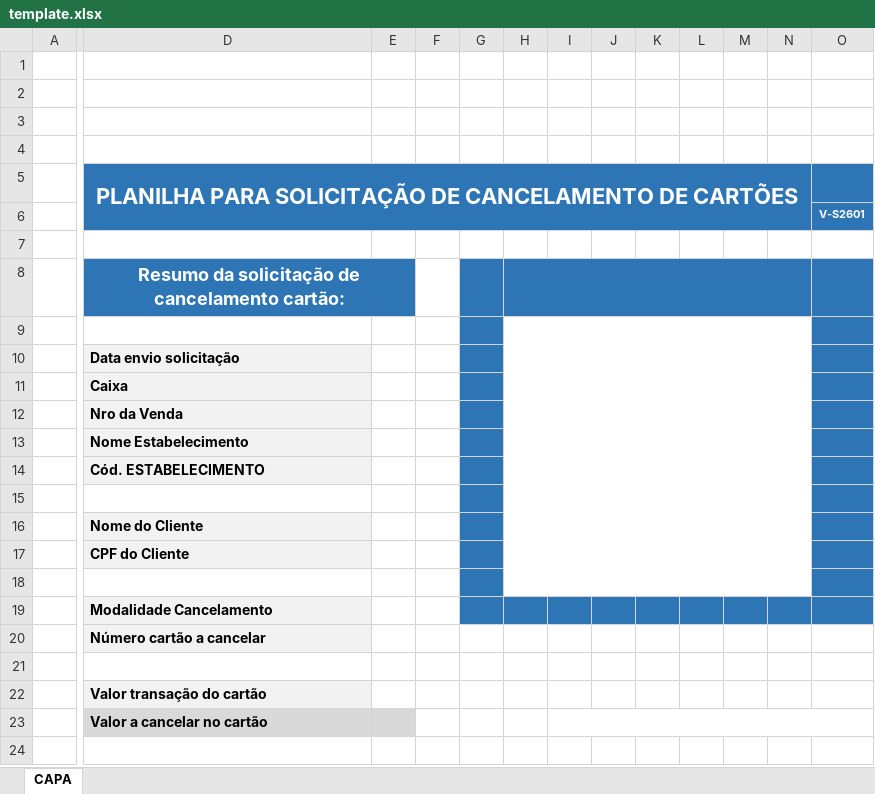
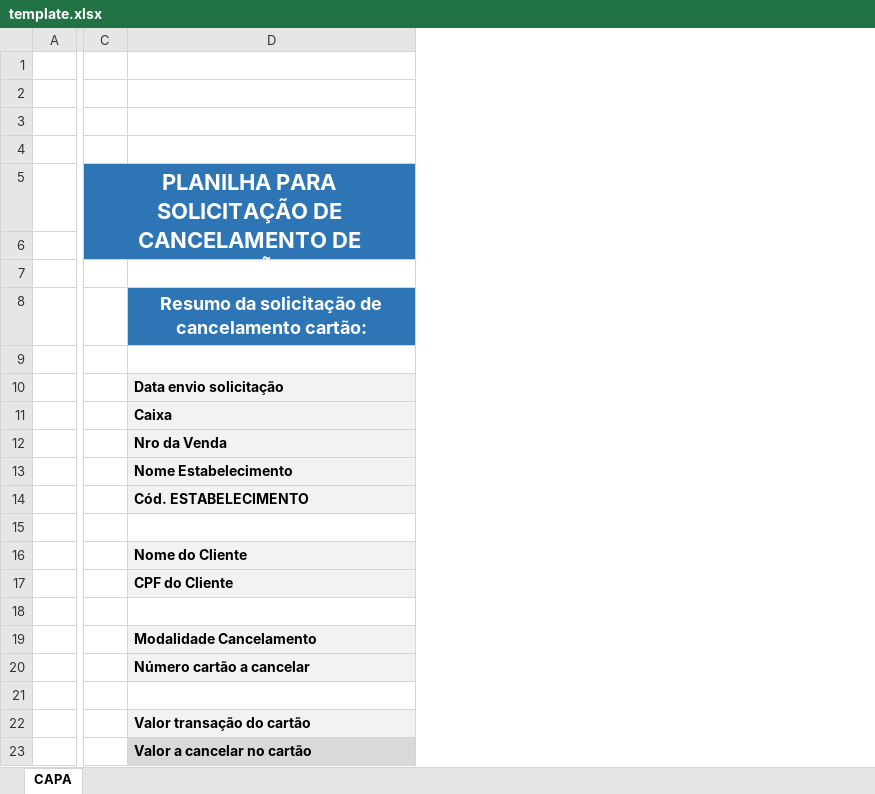
Before and after one commit to arthurd-d/teste-planilha-cancelamento, an Excel workbook: excel/template.xlsx, sheet CAPA, drawn as a sheet; only a part is shown, gaps mark what is left out; values as stored, in another font and other column widths than the file's, no borders; removed rows and columns are numbered as before the commit, all else as after; the diff covers the shown part only; the diff names each change by its address in the sheet, - before the commit and + after, or states it on an @@ line.

Commit message:
correção de erros na planilha

```diff
--- a/excel/template.xlsx (sheet CAPA)
+++ b/excel/template.xlsx (sheet CAPA)
+column C, row 5: PLANILHA PARA SOLICITAÇÃO DE CANCELAMENTO DE CARTÕES
-column E, empty
-column F, empty
-column G, empty
-column H, empty
-column I, empty
-column J, empty
-column K, empty
-column L, empty
-column M, empty
-column N, empty
-column O, row 6: V-S2601
-D5: PLANILHA PARA SOLICITAÇÃO DE CANCELAMENTO DE CARTÕES
+D5: (empty)
-D5:N6 merged
-D8:E8 merged
```
Also changed, not shown: 1 removed column elsewhere in this sheet, 1 other file.
